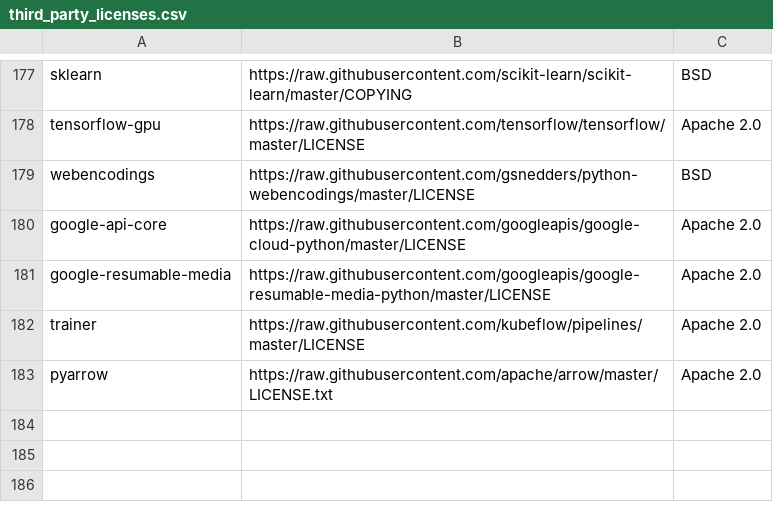
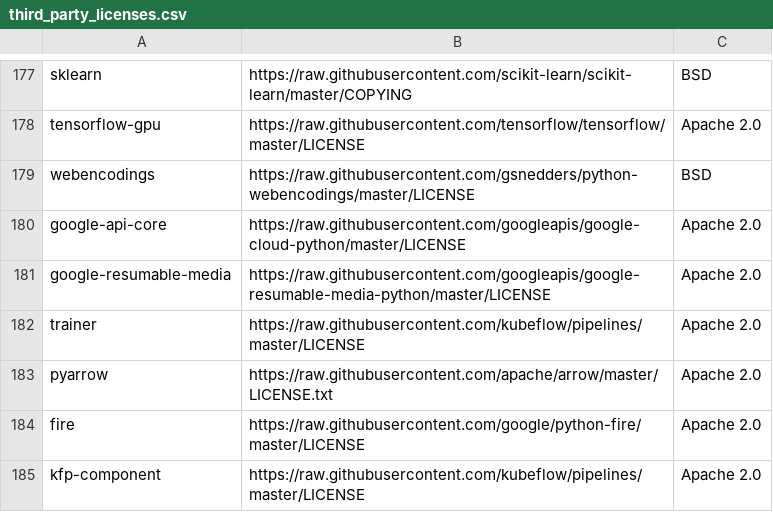
Before and after one commit to aronchick/pipelines, a CSV file: components/third_party_licenses.csv, drawn as a sheet; only a part is shown, gaps mark what is left out.

```diff
--- a/components/third_party_licenses.csv
+++ b/components/third_party_licenses.csv
@@ -183 +183,3 @@ trainer,https://raw.githubusercontent.com/kubeflow/pipelines/master/LICENSE,Apac
 pyarrow,https://raw.githubusercontent.com/apache/arrow/master/LICENSE.txt,Apache 2.0
+fire,https://raw.githubusercontent.com/google/python-fire/master/LICENSE,Apache 2.0
+kfp-component,https://raw.githubusercontent.com/kubeflow/pipelines/master/LICENSE,Apache 2.0
```
Also changed, not shown: 5 other files.
